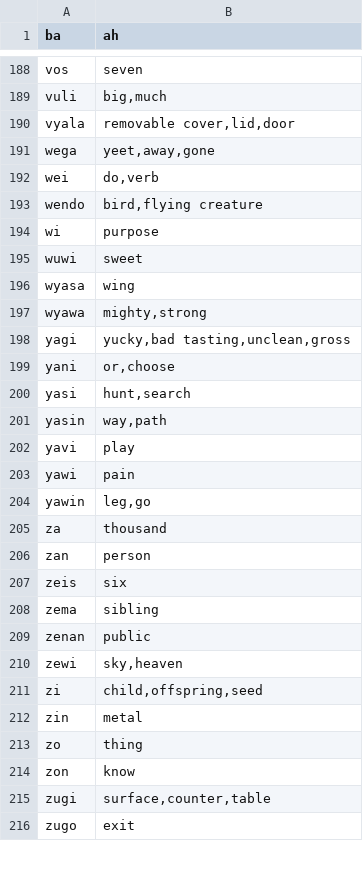
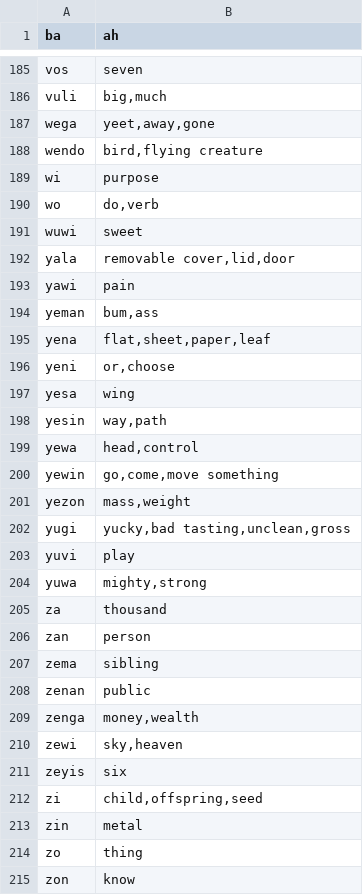
Before and after one commit to storyfeet/dugi_bialan, a CSV file: docs/words.csv, drawn as a sheet; only a part is shown, gaps mark what is left out; the shorter side is filled out with more unchanged rows; the diff covers the shown part only.

```diff
--- a/docs/words.csv
+++ b/docs/words.csv
@@ -189,23 +186,27 @@ vos,"seven"
 vuli,"big,much"
-vyala,"removable cover,lid,door"
 wega,"yeet,away,gone"
-wei,"do,verb"
 wendo,"bird,flying creature"
 wi,"purpose"
+wo,"do,verb"
 wuwi,"sweet"
-wyasa,"wing"
-wyawa,"mighty,strong"
-yagi,"yucky,bad tasting,unclean,gross"
-yani,"or,choose"
-yasi,"hunt,search"
-yasin,"way,path"
-yavi,"play"
+yala,"removable cover,lid,door"
 yawi,"pain"
-yawin,"leg,go"
+yeman,"bum,ass"
+yena,"flat,sheet,paper,leaf"
+yeni,"or,choose"
+yesa,"wing"
+yesin,"way,path"
+yewa,"head,control"
+yewin,"go,come,move something"
+yezon,"mass,weight"
+yugi,"yucky,bad tasting,unclean,gross"
+yuvi,"play"
+yuwa,"mighty,strong"
 za,"thousand"
 zan,"person"
-zeis,"six"
 zema,"sibling"
 zenan,"public"
+zenga,"money,wealth"
 zewi,"sky,heaven"
+zeyis,"six"
 zi,"child,offspring,seed"
```
Also changed, not shown: 18 added rows, 24 removed rows and 9 edited cells elsewhere in this file, docs/util/word_list.csv, 25 other files.
